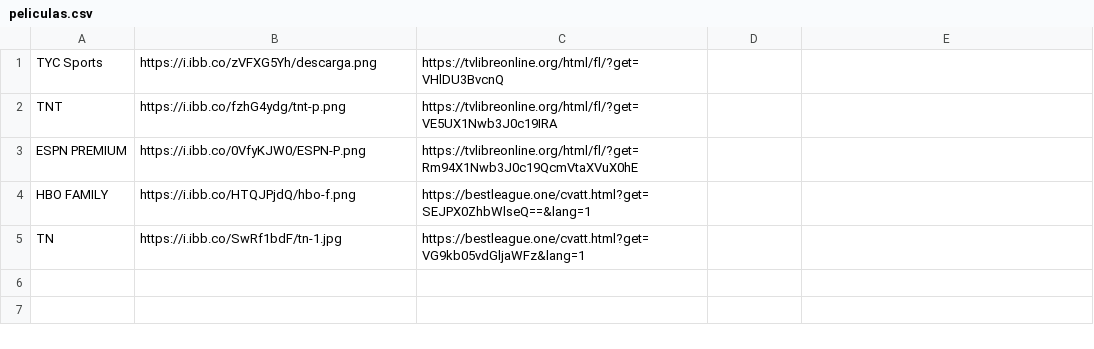
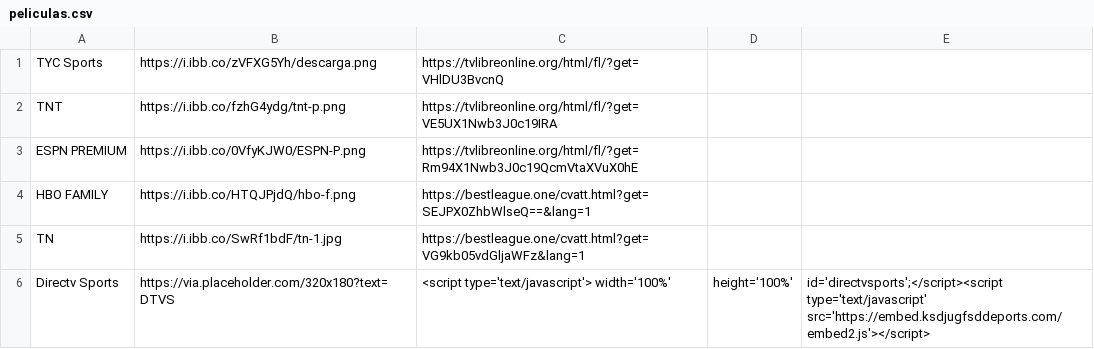
Before and after one commit to itptvfede/peliculas-m3u, a CSV file: peliculas.csv, drawn as a sheet.

Commit message:
Update peliculas.csv

```diff
--- a/peliculas.csv
+++ b/peliculas.csv
@@ -5 +5,2 @@ HBO FAMILY,https://i.ibb.co/HTQJPjdQ/hbo-f.png,https://bestleague.one/cvatt.html
 TN,https://i.ibb.co/SwRf1bdF/tn-1.jpg,https://bestleague.one/cvatt.html?get=VG9kb05vdGljaWFz&lang=1
+Directv Sports,https://via.placeholder.com/320x180?text=DTVS,<script type='text/javascript'> width='100%', height='100%', id='directvsports';</script><script type='text/javascript' src='https://embed.ksdjugfsddeports.com/embed2.js'></script>
```
